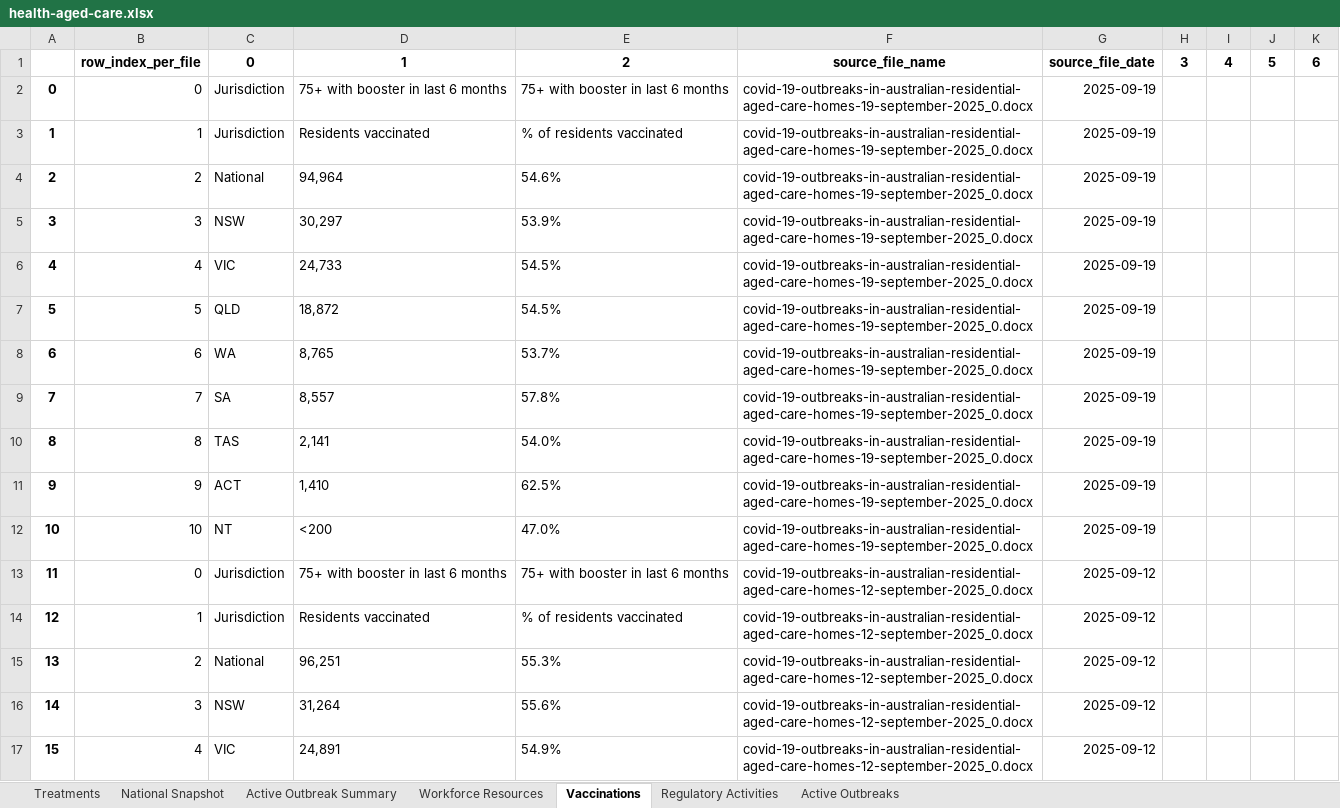
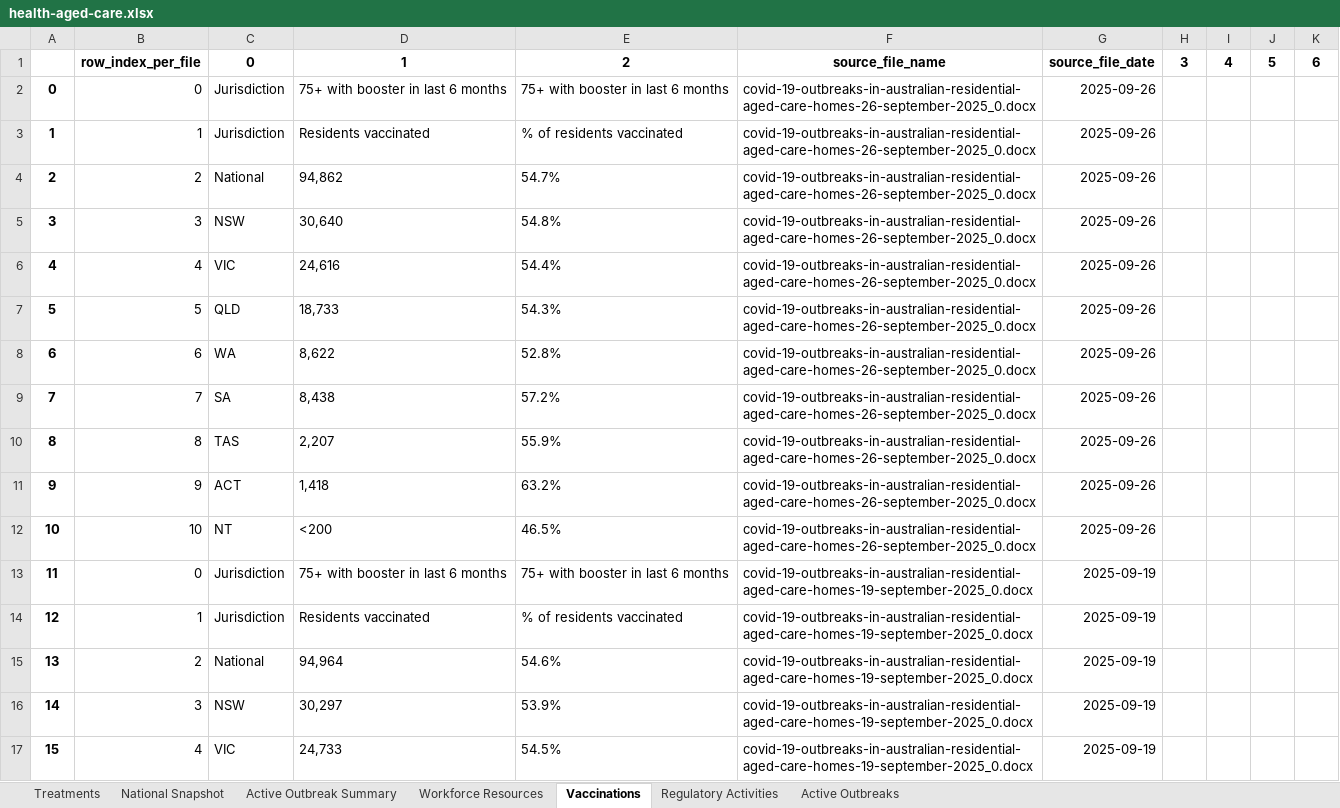
Before and after one commit to Mike-Honey/covid-19-au-vaccinations, an Excel workbook: health-aged-care/health-aged-care.xlsx, sheet Vaccinations, drawn as a sheet; only a part is shown; the shorter side is filled out with more unchanged rows; values as stored, in another font and other column widths than the file's, no borders; addresses are those after the commit; the diff names each change by its address in the sheet, - before the commit and + after, or states it on an @@ line.

```diff
--- a/health-aged-care/health-aged-care.xlsx (sheet Vaccinations)
+++ b/health-aged-care/health-aged-care.xlsx (sheet Vaccinations)
+row 2: 0 | 0 | Jurisdiction | 75+ with booster in last 6 months | 75+ with booster in last 6 months | covid-19-outbreaks-in-australian-residential-aged-care-homes-26-september-2025_0.docx | 2025-09-26
+row 3: 1 | 1 | Jurisdiction | Residents vaccinated | % of residents vaccinated | covid-19-outbreaks-in-australian-residential-aged-care-homes-26-september-2025_0.docx | 2025-09-26
+row 4: 2 | 2 | National | 94,862 | 54.7% | covid-19-outbreaks-in-australian-residential-aged-care-homes-26-september-2025_0.docx | 2025-09-26
+row 5: 3 | 3 | NSW | 30,640 | 54.8% | covid-19-outbreaks-in-australian-residential-aged-care-homes-26-september-2025_0.docx | 2025-09-26
+row 6: 4 | 4 | VIC | 24,616 | 54.4% | covid-19-outbreaks-in-australian-residential-aged-care-homes-26-september-2025_0.docx | 2025-09-26
+row 7: 5 | 5 | QLD | 18,733 | 54.3% | covid-19-outbreaks-in-australian-residential-aged-care-homes-26-september-2025_0.docx | 2025-09-26
+row 8: 6 | 6 | WA | 8,622 | 52.8% | covid-19-outbreaks-in-australian-residential-aged-care-homes-26-september-2025_0.docx | 2025-09-26
+row 9: 7 | 7 | SA | 8,438 | 57.2% | covid-19-outbreaks-in-australian-residential-aged-care-homes-26-september-2025_0.docx | 2025-09-26
+row 10: 8 | 8 | TAS | 2,207 | 55.9% | covid-19-outbreaks-in-australian-residential-aged-care-homes-26-september-2025_0.docx | 2025-09-26
+row 11: 9 | 9 | ACT | 1,418 | 63.2% | covid-19-outbreaks-in-australian-residential-aged-care-homes-26-september-2025_0.docx | 2025-09-26
+row 12: 10 | 10 | NT | <200 | 46.5% | covid-19-outbreaks-in-australian-residential-aged-care-homes-26-september-2025_0.docx | 2025-09-26
@@ column A renumbered from row 13 down @@
```
Also changed, not shown: sheet Active Outbreaks, sheet Active Outbreak Summary, sheet National Snapshot, sheet Regulatory Activities, sheet Workforce Resources, sheet Treatments, 2 other files.
